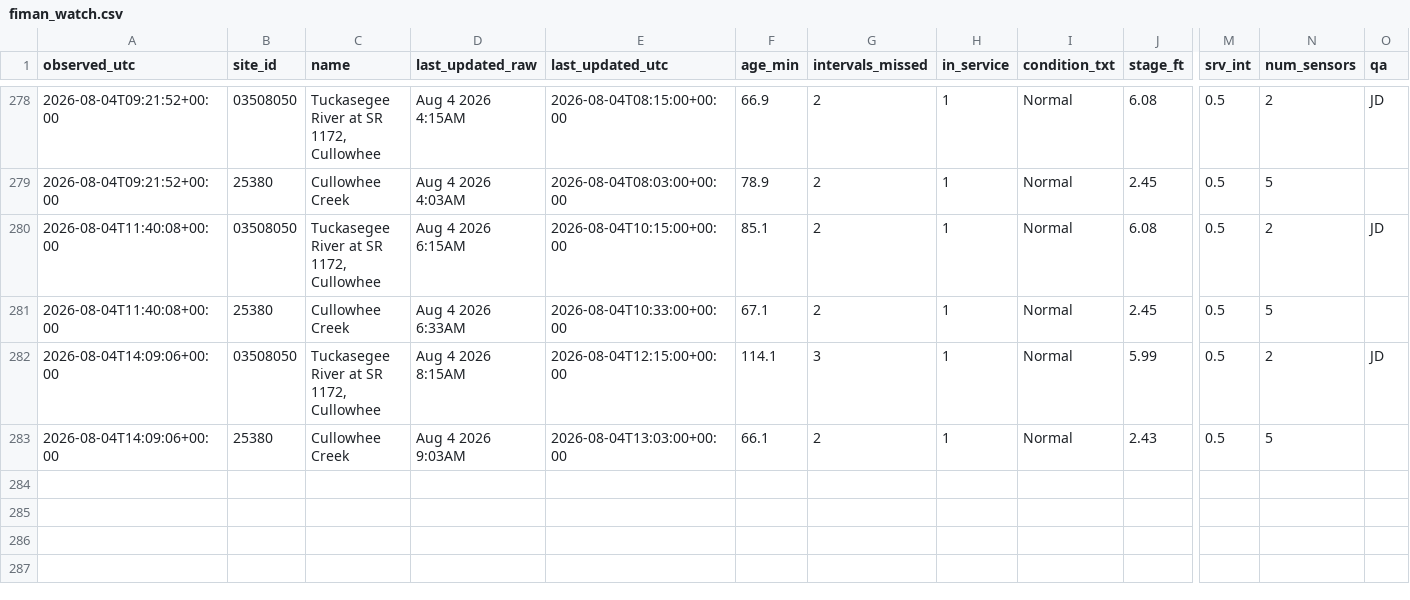
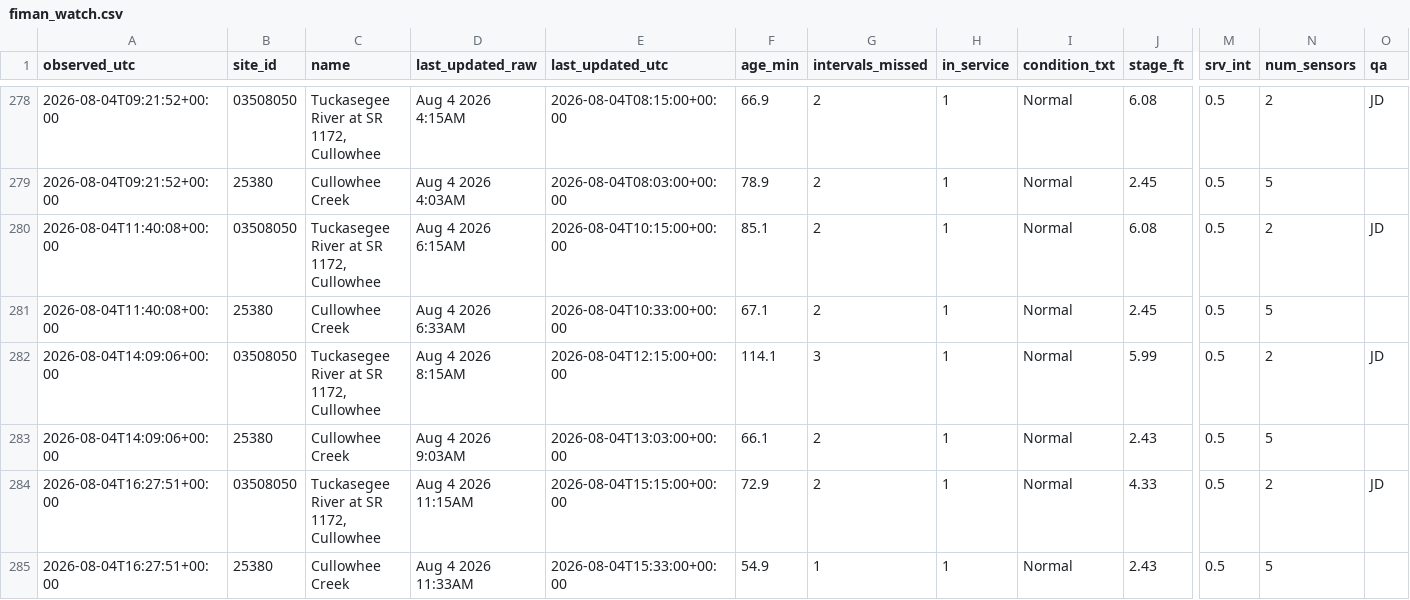
Before and after one commit to mickeybhenson-commits/Cullowhee-Weather, a CSV file: feed/fiman_watch.csv, drawn as a sheet; only a part is shown, gaps mark what is left out; rows hold the shown columns only; the diff names each change by its address in the sheet, - before the commit and + after, or states it on an @@ line.

Commit message:
feed: 2026-08-04T16:27:53Z

```diff
--- a/feed/fiman_watch.csv
+++ b/feed/fiman_watch.csv
+row 284: 2026-08-04T16:27:51+00:00 | 03508050 | Tuckasegee River at SR 1172, Cullowhee | Aug 4 2026 11:15AM | 2026-08-04T15:15:00+00:00 | 72.9 | 2 | 1 | Normal | 4.33 | 0.5 | 2 | JD
+row 285: 2026-08-04T16:27:51+00:00 | 25380 | Cullowhee Creek | Aug 4 2026 11:33AM | 2026-08-04T15:33:00+00:00 | 54.9 | 1 | 1 | Normal | 2.43 | 0.5 | 5
```
Also changed, not shown: 3 other files.
